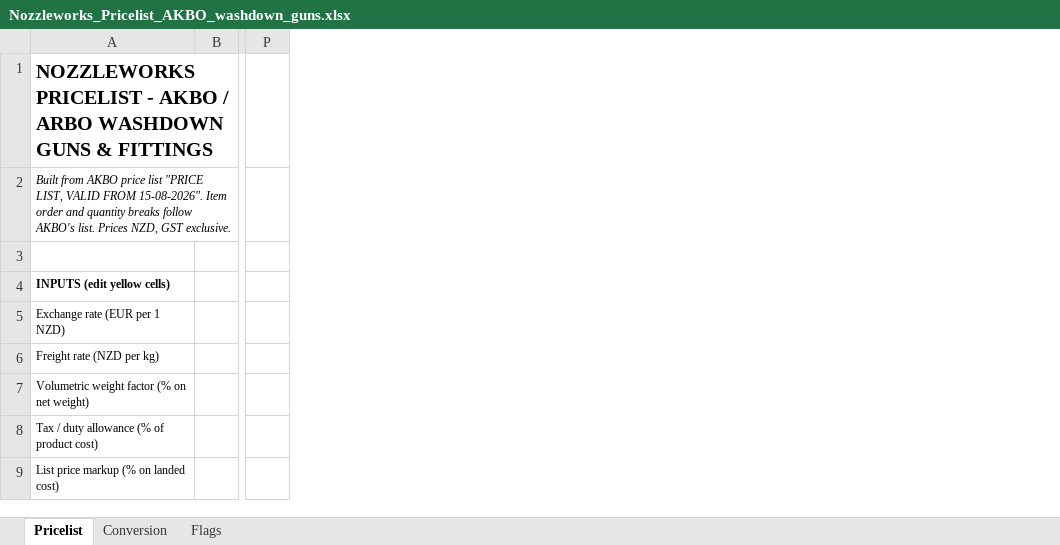
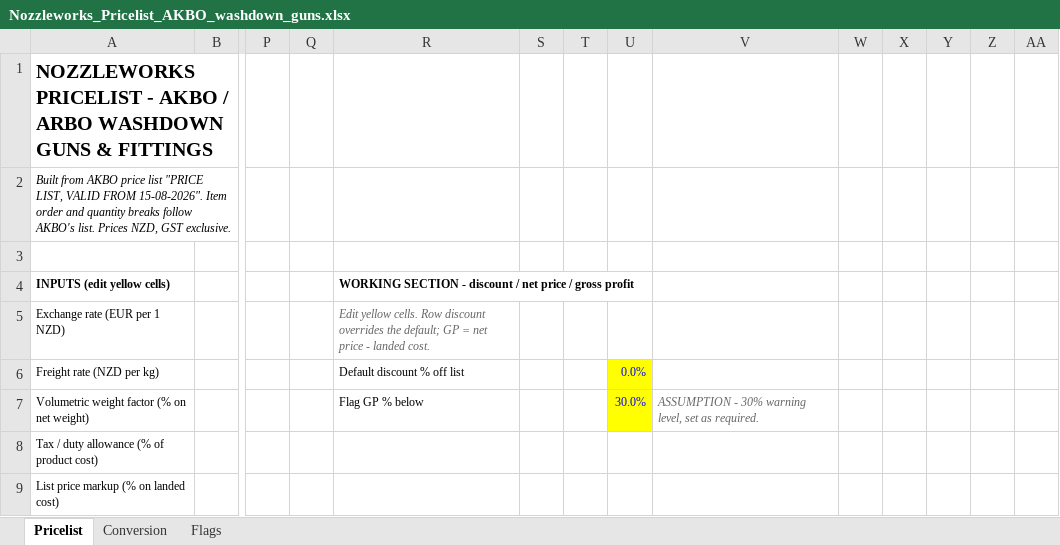
Before and after one commit to Nozzleworks/Work-in-progress, an Excel workbook: pricelists/arbo/Nozzleworks_Pricelist_AKBO_washdown_guns.xlsx, sheet Pricelist, drawn as a sheet; only a part is shown, gaps mark what is left out; values as stored, in another font and other column widths than the file's, no borders; conditional formats not drawn; the diff names each change by its address in the sheet, - before the commit and + after, or states it on an @@ line.

```diff
--- a/pricelists/arbo/Nozzleworks_Pricelist_AKBO_washdown_guns.xlsx (sheet Pricelist)
+++ b/pricelists/arbo/Nozzleworks_Pricelist_AKBO_washdown_guns.xlsx (sheet Pricelist)
+column Q, empty
+column R, rows 4-7: WORKING SECTION - discount / net price / gross profit | Edit yellow cells. Row discount overrides the default; GP = net price - landed cost. | Default discount % off list | Flag GP % below
+column S, empty
+column T, empty
+column U, rows 6-7: 0.0% | 30.0%
+column V, row 7: ASSUMPTION - 30% warning level, set as required.
+column W, empty
+column X, empty
+column Y, empty
+column Z, empty
+column AA, empty
```
Also changed, not shown: 1 other file.
